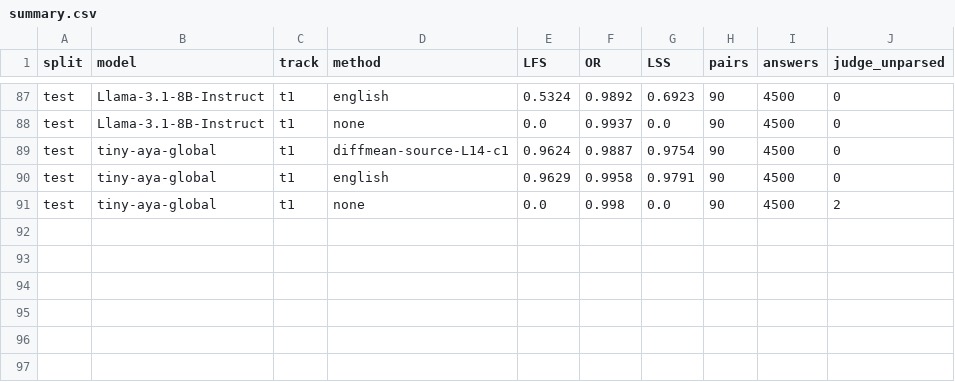
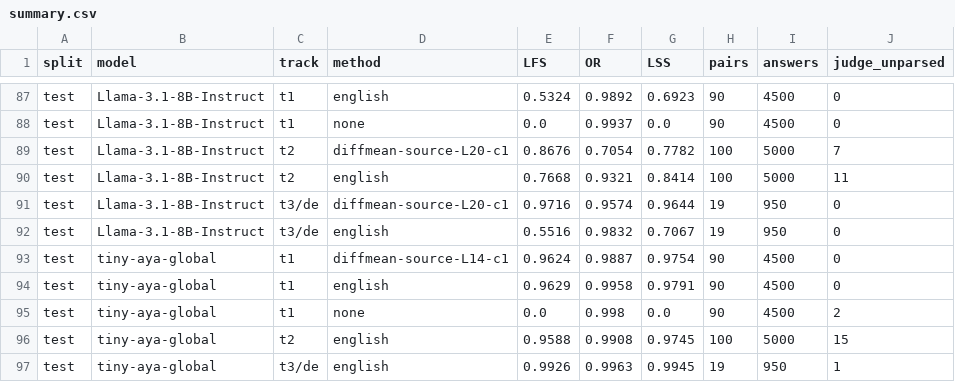
Before and after one commit to Monirules/Adaptive-Activation-Steering-for-Cross-Lingual-Response-Control-in-LLM, a CSV file: results/summary.csv, drawn as a sheet; only a part is shown, gaps mark what is left out; the diff names each change by its address in the sheet, - before the commit and + after, or states it on an @@ line.

```diff
--- a/results/summary.csv
+++ b/results/summary.csv
+row 89: test | Llama-3.1-8B-Instruct | t2 | diffmean-source-L20-c1 | 0.8676 | 0.7054 | 0.7782 | 100 | 5000 | 7
+row 90: test | Llama-3.1-8B-Instruct | t2 | english | 0.7668 | 0.9321 | 0.8414 | 100 | 5000 | 11
+row 91: test | Llama-3.1-8B-Instruct | t3/de | diffmean-source-L20-c1 | 0.9716 | 0.9574 | 0.9644 | 19 | 950 | 0
+row 92: test | Llama-3.1-8B-Instruct | t3/de | english | 0.5516 | 0.9832 | 0.7067 | 19 | 950 | 0
+row 96: test | tiny-aya-global | t2 | english | 0.9588 | 0.9908 | 0.9745 | 100 | 5000 | 15
+row 97: test | tiny-aya-global | t3/de | english | 0.9926 | 0.9963 | 0.9945 | 19 | 950 | 1
```
Also changed, not shown: results/by_target.csv, results/sweep_Llama-3.1-8B-Instruct.csv, 10 other files.
